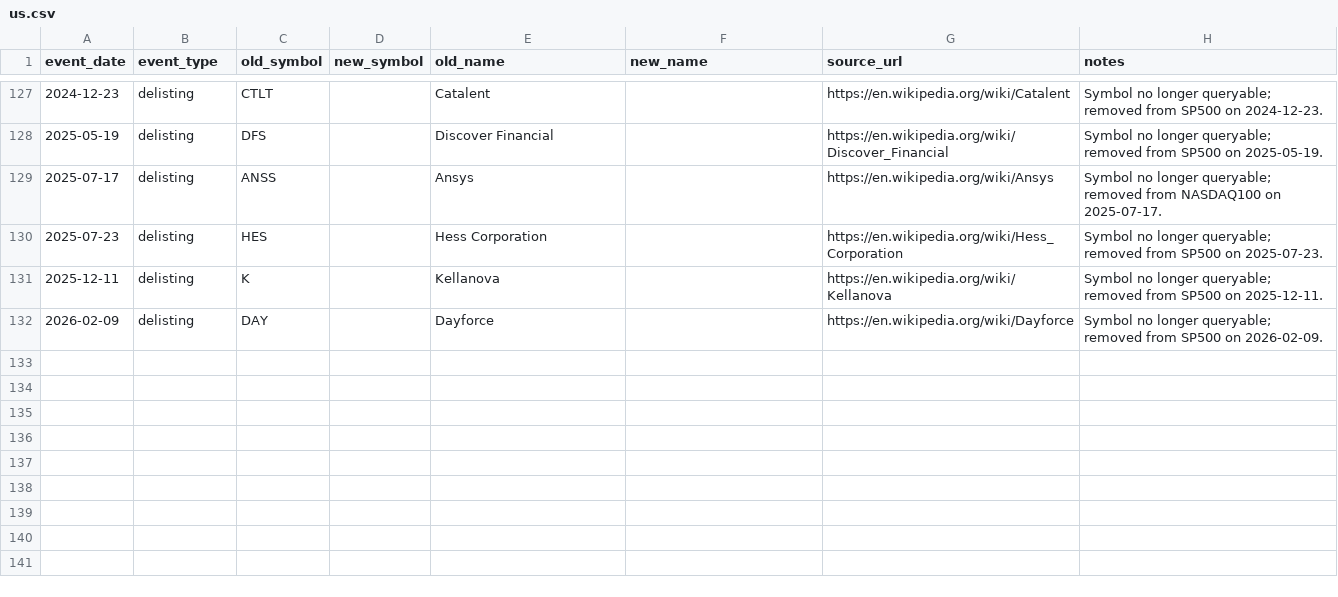
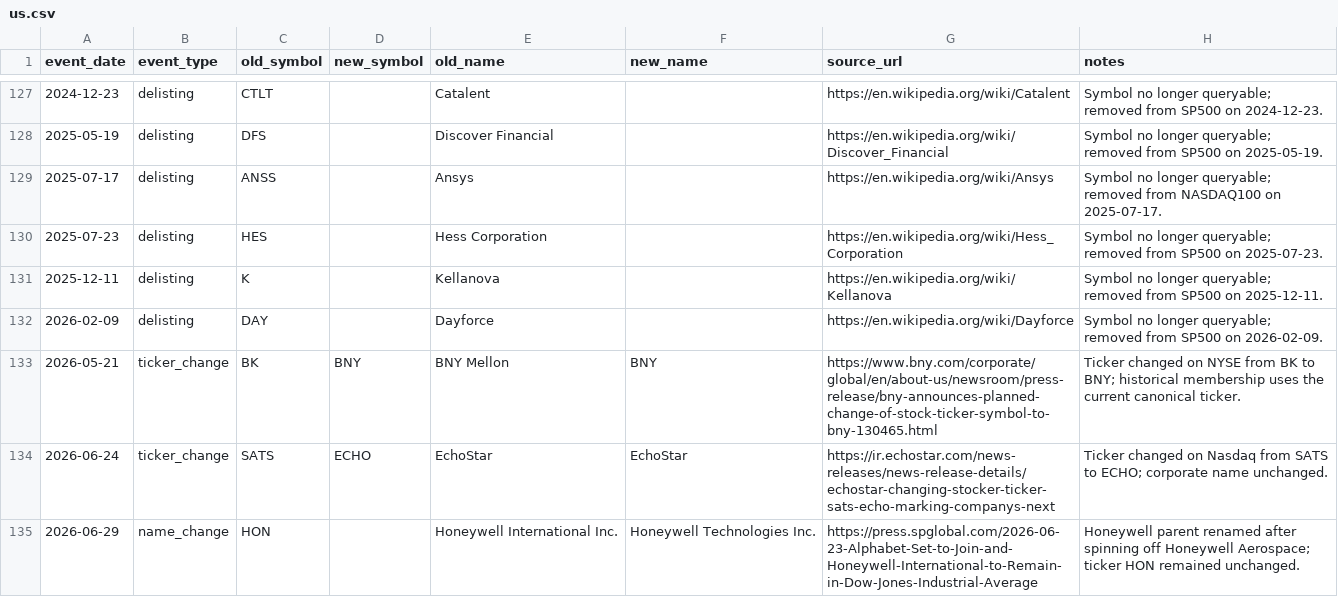
Before and after one commit to unliftedq/index-constitution, a CSV file: event/us.csv, drawn as a sheet; only a part is shown, gaps mark what is left out; the diff names each change by its address in the sheet, - before the commit and + after, or states it on an @@ line.

```diff
--- a/event/us.csv
+++ b/event/us.csv
+row 133: 2026-05-21 | ticker_change | BK | BNY | BNY Mellon | BNY | https://www.bny.com/corporate/global/en/about-us/newsroom/press-release/bny-announces-planned-change-of-stock-ticker-symbol-to-bny-130465.html | Ticker changed on NYSE from BK to BNY; historical membership uses the current canonical ticker.
+row 134: 2026-06-24 | ticker_change | SATS | ECHO | EchoStar | EchoStar | https://ir.echostar.com/news-releases/news-release-details/echostar-changing-stocker-ticker-sats-echo-marking-companys-next | Ticker changed on Nasdaq from SATS to ECHO; corporate name unchanged.
+row 135: 2026-06-29 | name_change | HON |  | Honeywell International Inc. | Honeywell Technologies Inc. | https://press.spglobal.com/2026-06-23-Alphabet-Set-to-Join-and-Honeywell-International-to-Remain-in-Dow-Jones-Industrial-Average | Honeywell parent renamed after spinning off Honeywell Aerospace; ticker HON remained unchanged.
```
Also changed, not shown: history/nasdaq100.csv, history/sp500.csv, 5 other files.
